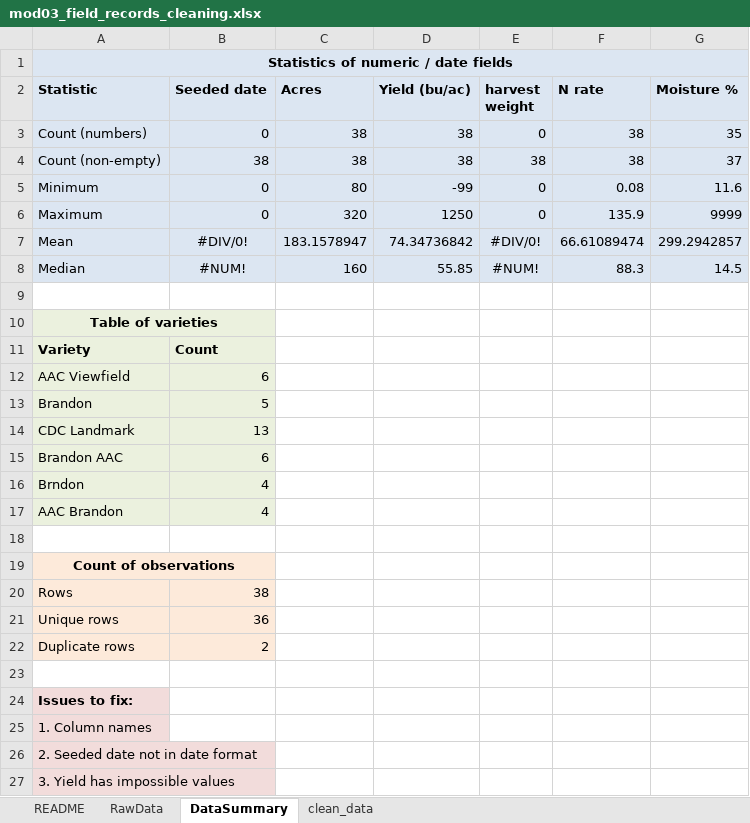
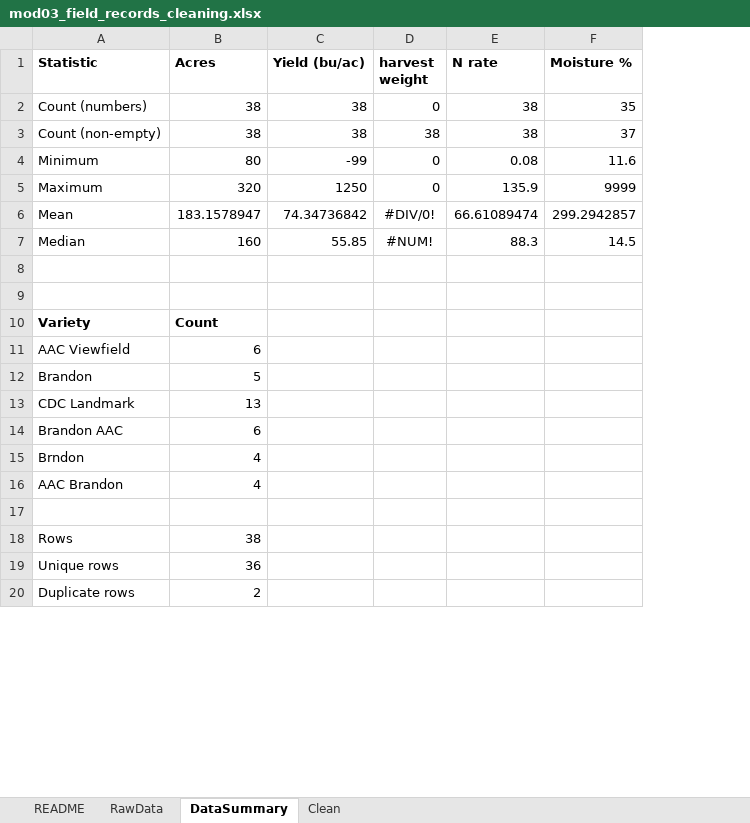
Before and after one commit to peterJslade/arec261-textbook, an Excel workbook: textbook_examples/mod03_field_records_cleaning.xlsx, sheet DataSummary, drawn as a sheet; only a part is shown; values as stored, in another font and other column widths than the file's, no borders; charts and pictures not drawn; removed rows and columns are numbered as before the commit, all else as after; the diff covers the shown part only; the diff names each change by its address in the sheet, - before the commit and + after, or states it on an @@ line.

```diff
--- a/textbook_examples/mod03_field_records_cleaning.xlsx (sheet DataSummary)
+++ b/textbook_examples/mod03_field_records_cleaning.xlsx (sheet DataSummary)
-sheet tab: clean_data
+sheet tab: Clean
-column B (Seeded date), rows 3-8: 0 | 38 | 0 | 0 | #DIV/0! | #NUM!
-row 1: Statistics of numeric / date fields
-A1:A7 fill: #DCE6F2
+A1:A7 fill: none
-B1:F7 fill: #DCE6F2
+B1:F7 fill: none
-row 10: Table of varieties
-row 11: Variety | Count
-row 12: AAC Viewfield | 6
-row 13: Brandon | 5
-row 14: CDC Landmark | 13
-row 15: Brandon AAC | 6
-row 16: Brndon | 4
-row 17: AAC Brandon | 4
-row 19: Count of observations
-row 20: Rows | 38
-row 21: Unique rows | 36
-row 22: Duplicate rows | 2
+row 10: Variety | Count
+row 11: AAC Viewfield | 6
+row 12: Brandon | 5
+row 13: CDC Landmark | 13
+row 14: Brandon AAC | 6
+row 15: Brndon | 4
+row 16: AAC Brandon | 4
-row 24: Issues to fix:
-row 25: 1. Column names
-row 26: 2. Seeded date not in date format
-row 27: 3. Yield has impossible values
+row 18: Rows | 38
+row 19: Unique rows | 36
+row 20: Duplicate rows | 2
```
Also changed, not shown: 5 edited cells and cell formats elsewhere in this sheet, sheet RawData, charts or pictures, textbook_examples/mod01_conditional.xlsx, textbook_examples/mod01_pivot.xlsx, 2 other files.
